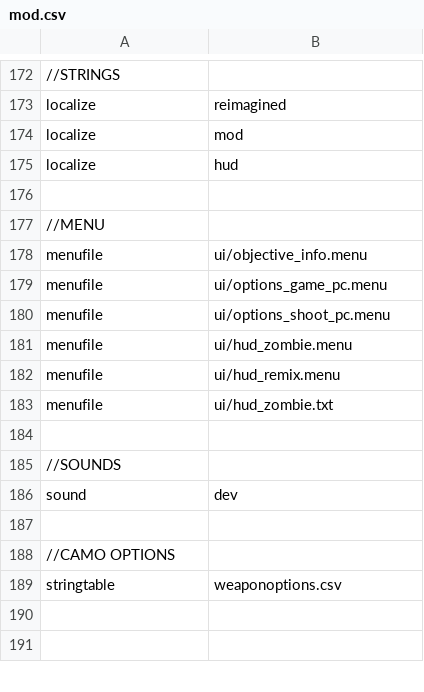
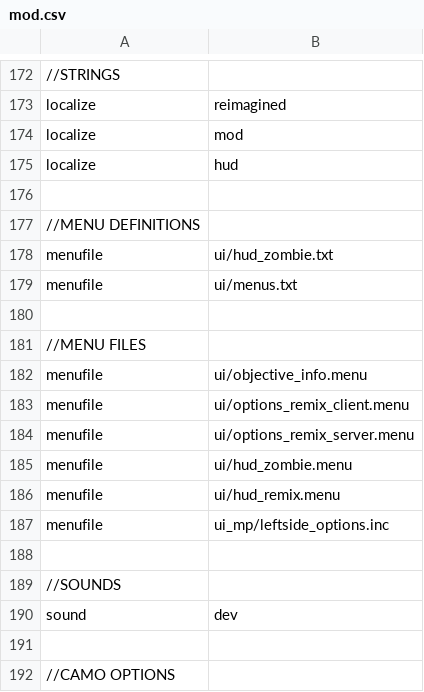
Before and after one commit to Zi0MIX/BO1-Remix, a CSV file: mod.csv, drawn as a sheet; only a part is shown, gaps mark what is left out; the shorter side is filled out with more unchanged rows.

Commit message:
Separate remix menus in progress

```diff
--- a/mod.csv
+++ b/mod.csv
@@ -176,9 +176,13 @@ localize,hud
 
-//MENU
+//MENU DEFINITIONS
+menufile,ui/hud_zombie.txt
+menufile,ui/menus.txt
+
+//MENU FILES
 menufile,ui/objective_info.menu
-menufile,ui/options_game_pc.menu
-menufile,ui/options_shoot_pc.menu
+menufile,ui/options_remix_client.menu
+menufile,ui/options_remix_server.menu
 menufile,ui/hud_zombie.menu
 menufile,ui/hud_remix.menu
-menufile,ui/hud_zombie.txt
+menufile,ui_mp/leftside_options.inc
 
```
Also changed, not shown: 7 other files.
